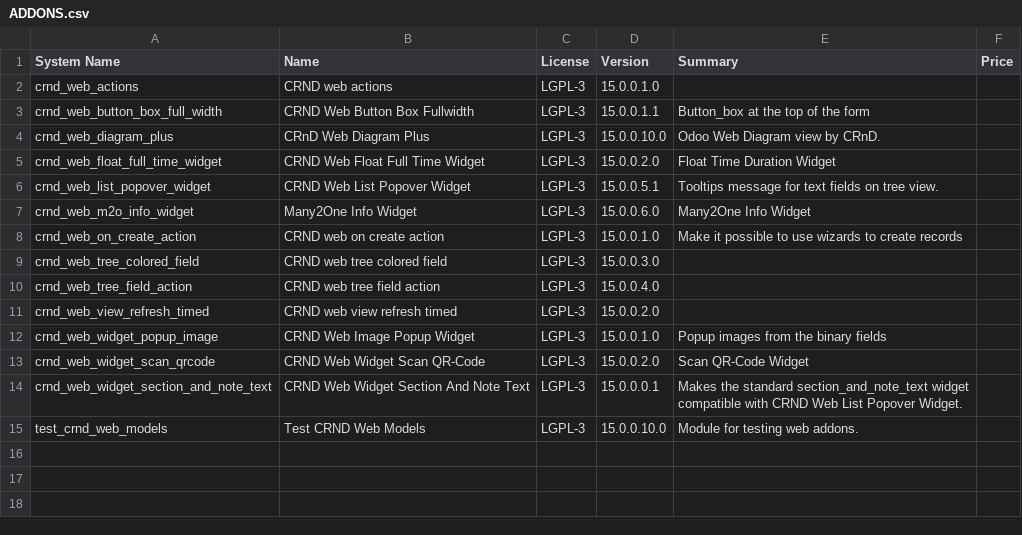
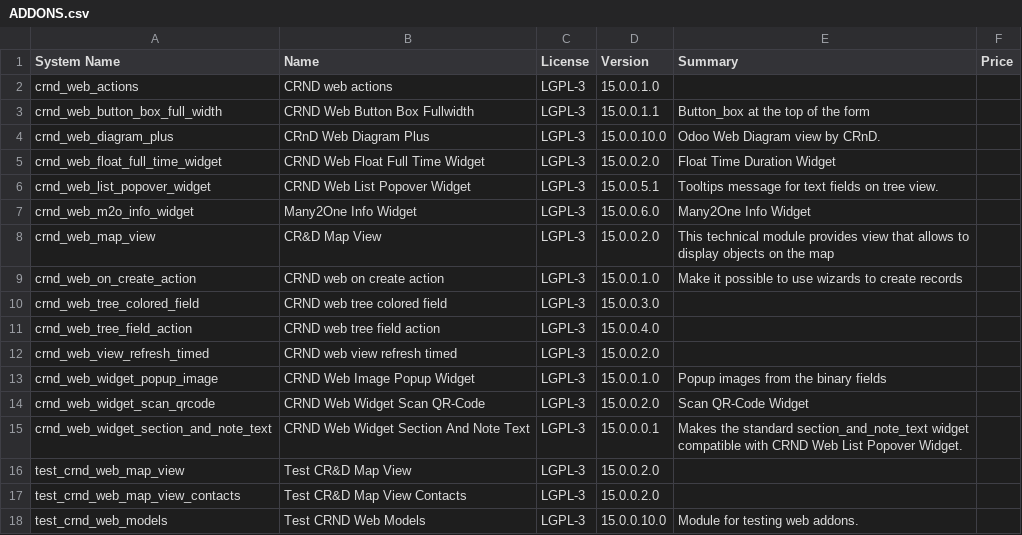
Before and after one commit to crnd-inc/crnd-web, a CSV file: ADDONS.csv, drawn as a sheet; the diff names each change by its address in the sheet, - before the commit and + after, or states it on an @@ line.

```diff
--- a/ADDONS.csv
+++ b/ADDONS.csv
+row 8: crnd_web_map_view | CR&D Map View | LGPL-3 | 15.0.0.2.0 | This technical module provides view that allows to display objects on the map
+row 16: test_crnd_web_map_view | Test CR&D Map View | LGPL-3 | 15.0.0.2.0
+row 17: test_crnd_web_map_view_contacts | Test CR&D Map View Contacts | LGPL-3 | 15.0.0.2.0
```
Also changed, not shown: 19 other files.
